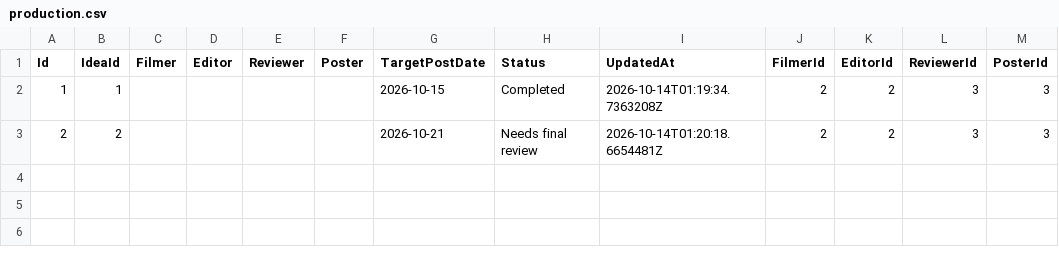
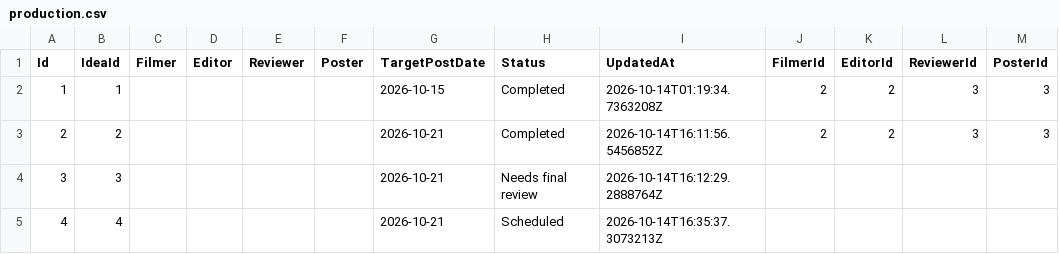
Before and after one commit to cvcunningham/LTP-MKT, a CSV file: mockup_1/api/Data/production.csv, drawn as a sheet.

```diff
--- a/mockup_1/api/Data/production.csv
+++ b/mockup_1/api/Data/production.csv
@@ -2,2 +2,4 @@ Id,IdeaId,Filmer,Editor,Reviewer,Poster,TargetPostDate,Status,UpdatedAt,FilmerId
 1,1,,,,,2026-10-15,Completed,2026-10-14T01:19:34.7363208Z,2,2,3,3
-2,2,,,,,2026-10-21,Needs final review,2026-10-14T01:20:18.6654481Z,2,2,3,3
+2,2,,,,,2026-10-21,Completed,2026-10-14T16:11:56.5456852Z,2,2,3,3
+3,3,,,,,2026-10-21,Needs final review,2026-10-14T16:12:29.2888764Z,,,,
+4,4,,,,,2026-10-21,Scheduled,2026-10-14T16:35:37.3073213Z,,,,
```
Also changed, not shown: mockup_1/api/Data/ideas.csv, mockup_1/api/Data/promos.csv, 1 other file.
